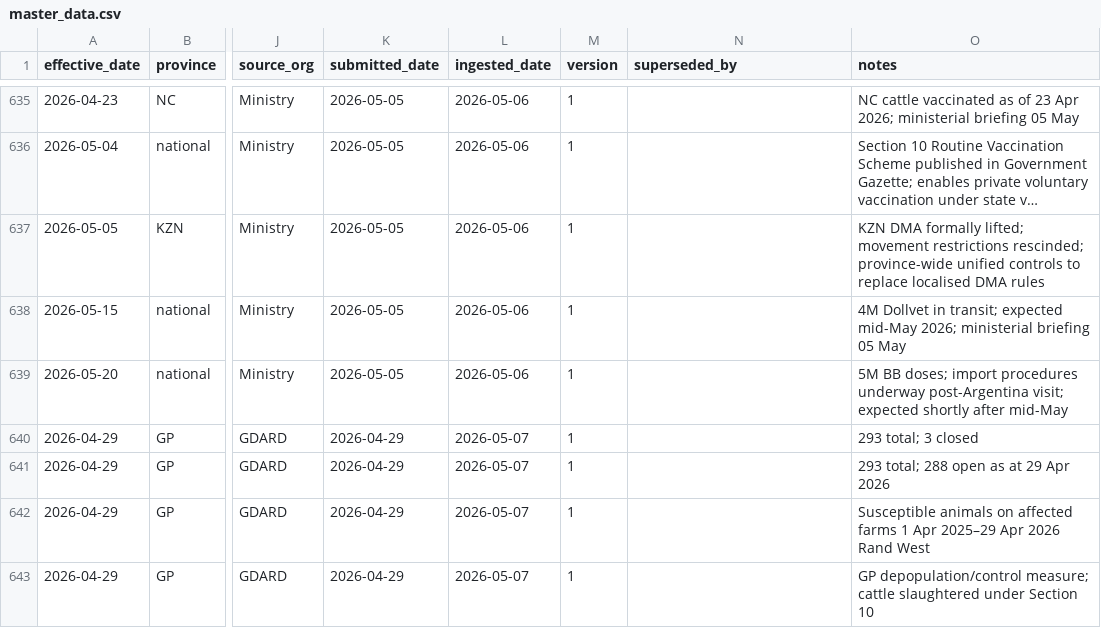
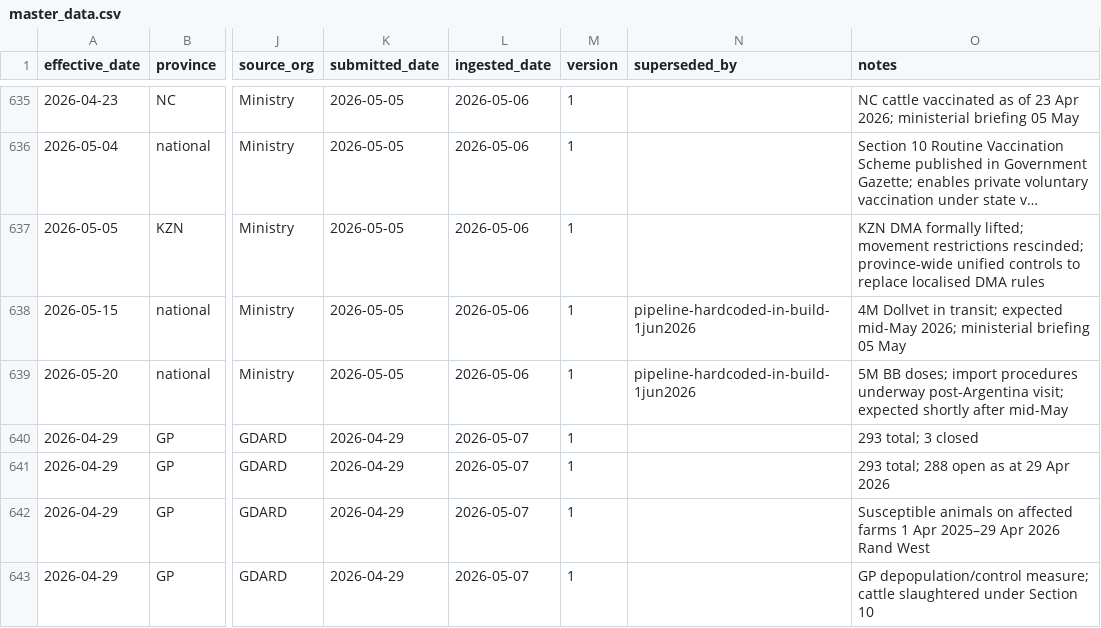
Before and after one commit to AgriSA1904/FMD-Dashboard, a CSV file: master_data.csv, drawn as a sheet; only a part is shown, gaps mark what is left out; long unchanged cells end in …; the diff names each change by its address in the sheet, - before the commit and + after, or states it on an @@ line.

Commit message:
Fix supply pipeline: supersede stale doses_incoming rows; hardcode pipeline in build script; fix min_recv to use doses_procured

```diff
--- a/master_data.csv
+++ b/master_data.csv
-N638:N639 (superseded_by): (empty)
+N638:N639 (superseded_by): pipeline-hardcoded-in-build-1jun2026
```
Also changed, not shown: 4 other files.
